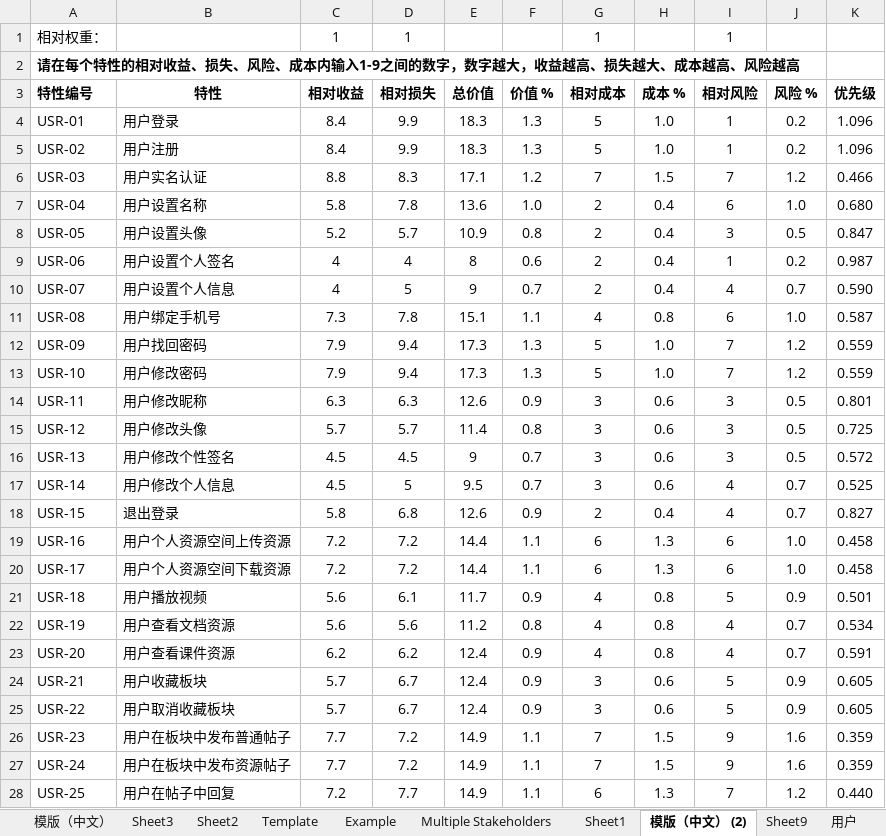
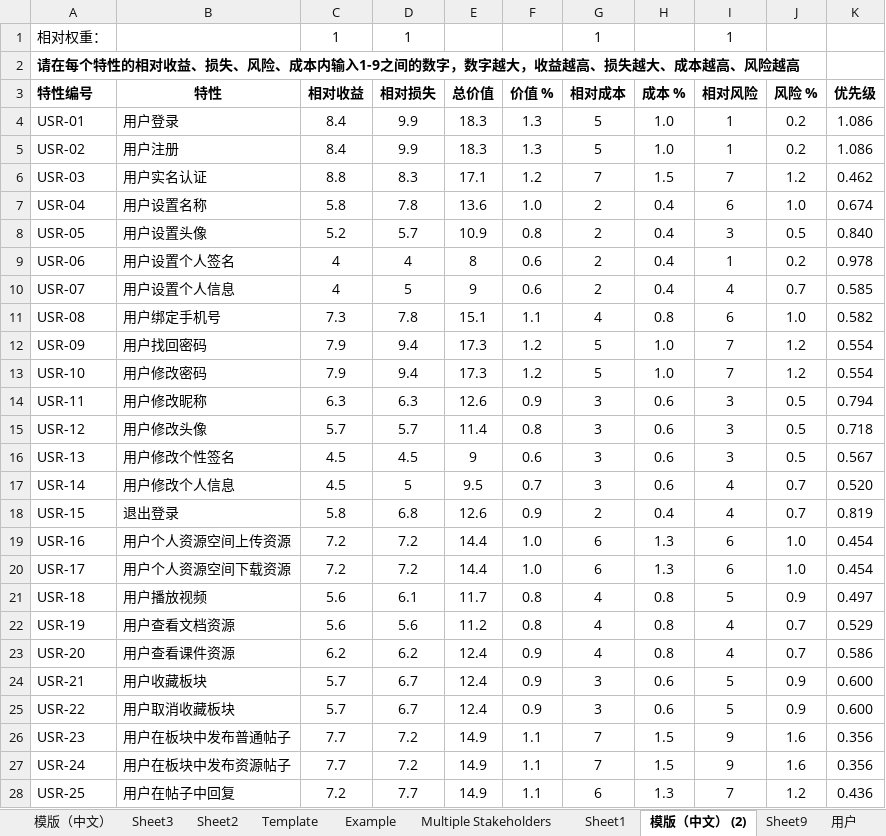
Before and after one commit to wxhwxhwxh2002/SETP_SRA, an Excel workbook: 文档/QFD/G08QFD需求优先级.xlsx, sheet 模版（中文） (2), drawn as a sheet; only a part is shown; values as stored, in another font and other column widths than the file's, no borders; the diff covers the shown part only; the diff names each change by its address in the sheet, - before the commit and + after, or states it on an @@ line.

```diff
--- a/文档/QFD/G08QFD需求优先级.xlsx (sheet 模版（中文） (2))
+++ b/文档/QFD/G08QFD需求优先级.xlsx (sheet 模版（中文） (2))
-K4:K5 (优先级): 1.096
+K4:K5 (优先级): 1.086
-K6 (优先级): 0.466
+K6 (优先级): 0.462
-K7 (优先级): 0.680
+K7 (优先级): 0.674
-K8 (优先级): 0.847
+K8 (优先级): 0.840
-K9 (优先级): 0.987
+K9 (优先级): 0.978
-F10 (价值 %): 0.7
+F10 (价值 %): 0.6
-K10 (优先级): 0.590
+K10 (优先级): 0.585
-K11 (优先级): 0.587
+K11 (优先级): 0.582
-F12:F13 (价值 %): 1.3
+F12:F13 (价值 %): 1.2
-K12:K13 (优先级): 0.559
+K12:K13 (优先级): 0.554
-K14 (优先级): 0.801
+K14 (优先级): 0.794
-K15 (优先级): 0.725
+K15 (优先级): 0.718
-F16 (价值 %): 0.7
+F16 (价值 %): 0.6
-K16 (优先级): 0.572
+K16 (优先级): 0.567
-K17 (优先级): 0.525
+K17 (优先级): 0.520
-K18 (优先级): 0.827
+K18 (优先级): 0.819
-F19:F20 (价值 %): 1.1
+F19:F20 (价值 %): 1.0
-K19:K20 (优先级): 0.458
+K19:K20 (优先级): 0.454
-F21 (价值 %): 0.9
+F21 (价值 %): 0.8
-K21 (优先级): 0.501
+K21 (优先级): 0.497
-K22 (优先级): 0.534
+K22 (优先级): 0.529
-K23 (优先级): 0.591
+K23 (优先级): 0.586
-K24:K25 (优先级): 0.605
+K24:K25 (优先级): 0.600
-K26:K27 (优先级): 0.359
+K26:K27 (优先级): 0.356
-K28 (优先级): 0.440
+K28 (优先级): 0.436
```
Also changed, not shown: 2 added rows, 1 removed row and 107 edited cells elsewhere in this sheet, sheet 模版（中文）, formulas that keep their value, 19 other files.
